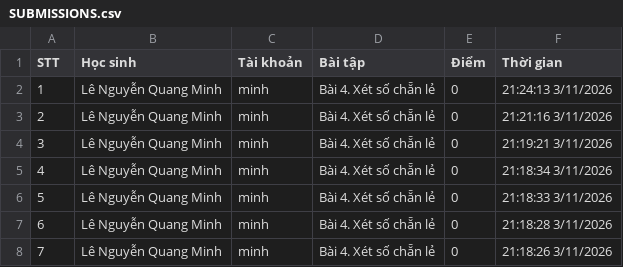
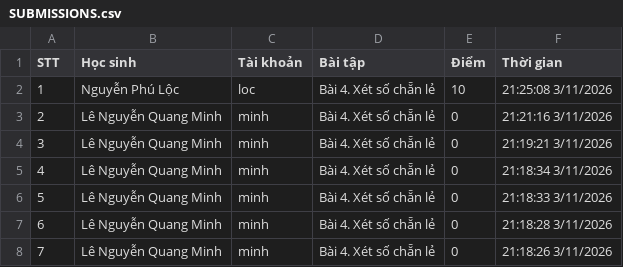
Before and after one commit to thefuong119/ai-python-thcs, a CSV file: SUBMISSIONS.csv, drawn as a sheet; only a part is shown.

Commit message:
[Submissions] Cập nhật 21:25:09 3/11/2026

```diff
--- a/SUBMISSIONS.csv
+++ b/SUBMISSIONS.csv
@@ -1,3 +1,3 @@
 STT,Học sinh,Tài khoản,Bài tập,Điểm,Thời gian
-1,"Lê Nguyễn Quang Minh","minh","Bài 4. Xét số chẵn lẻ",0,"21:24:13 3/11/2026"
+1,"Nguyễn Phú Lộc","loc","Bài 4. Xét số chẵn lẻ",10,"21:25:08 3/11/2026"
 2,"Lê Nguyễn Quang Minh","minh","Bài 4. Xét số chẵn lẻ",0,"21:21:16 3/11/2026"
```
